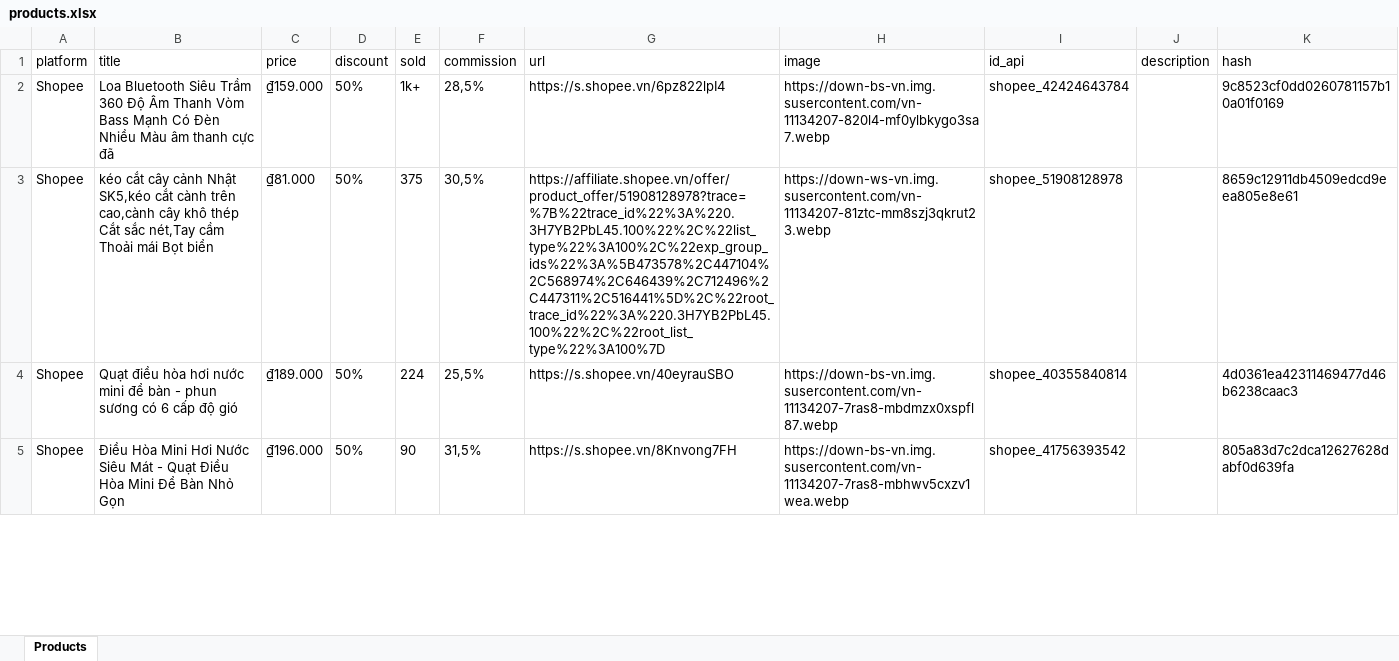
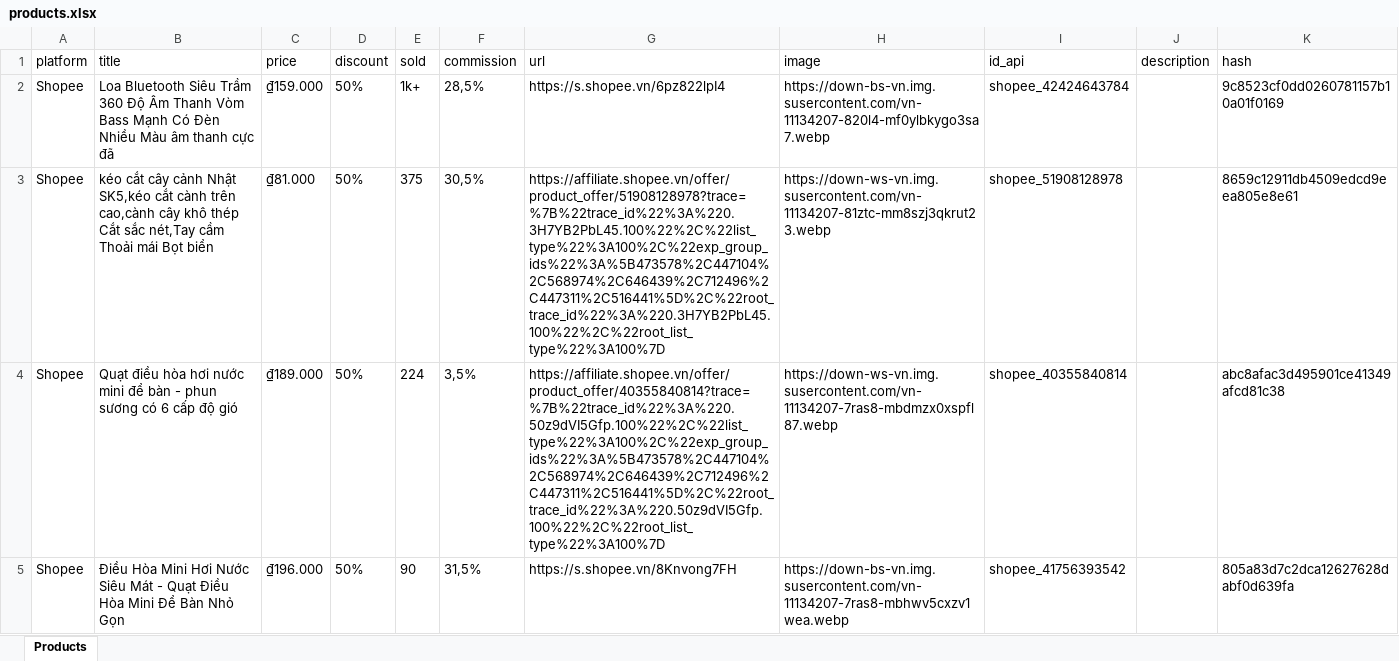
Before and after one commit to MEDIA2027/sale_shopee, an Excel workbook: products.xlsx, sheet Products, drawn as a sheet; only a part is shown; values as stored, in another font and other column widths than the file's, no borders; the diff covers the shown part only; the diff names each change by its address in the sheet, - before the commit and + after, or states it on an @@ line.

Commit message:
Update products.xlsx

```diff
--- a/products.xlsx (sheet Products)
+++ b/products.xlsx (sheet Products)
-F4 (commission): 25,5%
+F4 (commission): 3,5%
-G4 (url): https://s.shopee.vn/40eyrauSBO
+G4 (url): https://affiliate.shopee.vn/offer/product_offer/40355840814?trace=%7B%22trace_id%22%3A%220.50z9dVI5Gfp.100%22%2C%22list_type%22%3A100%2C%22exp_group_ids%22%3A%5B473578%2C447104%2C568974%2C646439%2C712496%2C447311%2C516441%5D%2C%22root_trace_id%22%3A%220.50z9dVI5Gfp.100%22%2C%22root_list_type%22%3A100%7D
-H4 (image): https://down-bs-vn.img.susercontent.com/vn-11134207-7ras8-mbdmzx0xspfl87.webp
+H4 (image): https://down-ws-vn.img.susercontent.com/vn-11134207-7ras8-mbdmzx0xspfl87.webp
-K4 (hash): 4d0361ea42311469477d46b6238caac3
+K4 (hash): abc8afac3d495901ce41349afcd81c38
```
Also changed, not shown: 71 added rows and 18 edited cells elsewhere in this sheet.
